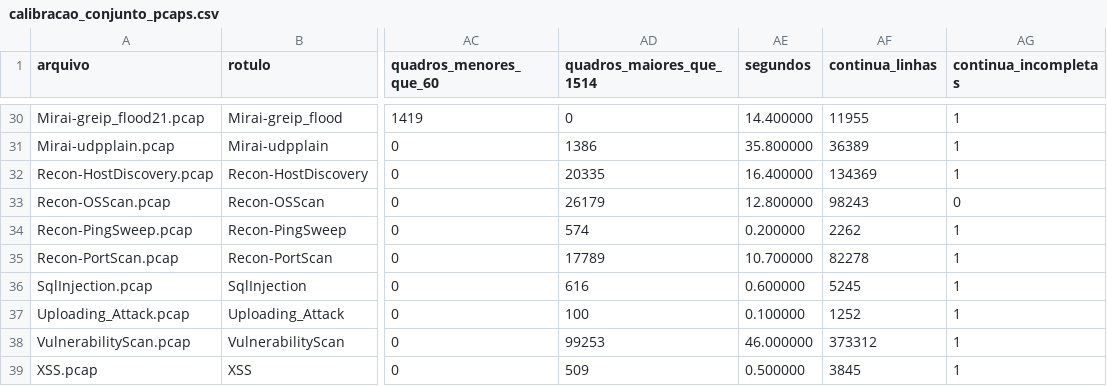
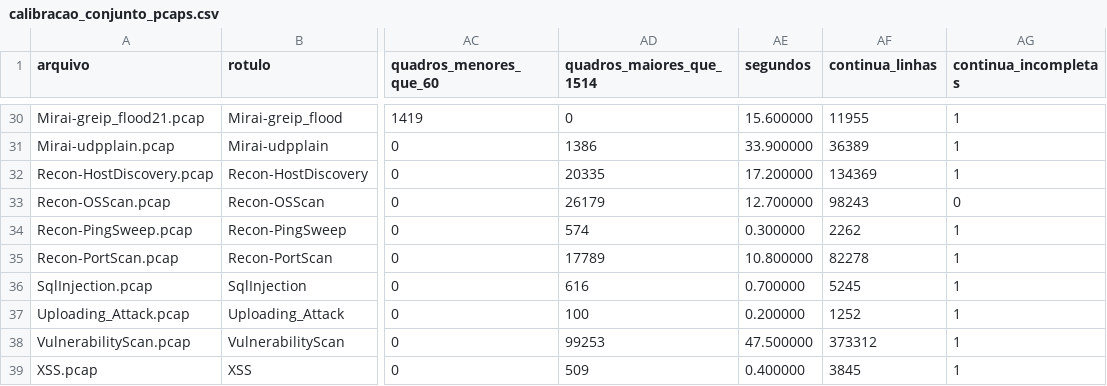
Before and after one commit to stermiix/SentryIoT, a CSV file: experimentos/resultados/calibracao_conjunto_pcaps.csv, drawn as a sheet; only a part is shown, gaps mark what is left out; the diff covers the shown part only; the diff names each change by its address in the sheet, - before the commit and + after, or states it on an @@ line.

```diff
--- a/experimentos/resultados/calibracao_conjunto_pcaps.csv
+++ b/experimentos/resultados/calibracao_conjunto_pcaps.csv
-AE30 (segundos): 14.400000
+AE30 (segundos): 15.600000
-AE31 (segundos): 35.800000
+AE31 (segundos): 33.900000
-AE32 (segundos): 16.400000
+AE32 (segundos): 17.200000
-AE33 (segundos): 12.800000
+AE33 (segundos): 12.700000
-AE34 (segundos): 0.200000
+AE34 (segundos): 0.300000
-AE35 (segundos): 10.700000
+AE35 (segundos): 10.800000
-AE36 (segundos): 0.600000
+AE36 (segundos): 0.700000
-AE37 (segundos): 0.100000
+AE37 (segundos): 0.200000
-AE38 (segundos): 46.000000
+AE38 (segundos): 47.500000
-AE39 (segundos): 0.500000
+AE39 (segundos): 0.400000
```
Also changed, not shown: 26 edited cells elsewhere in this file, 2 other files.
